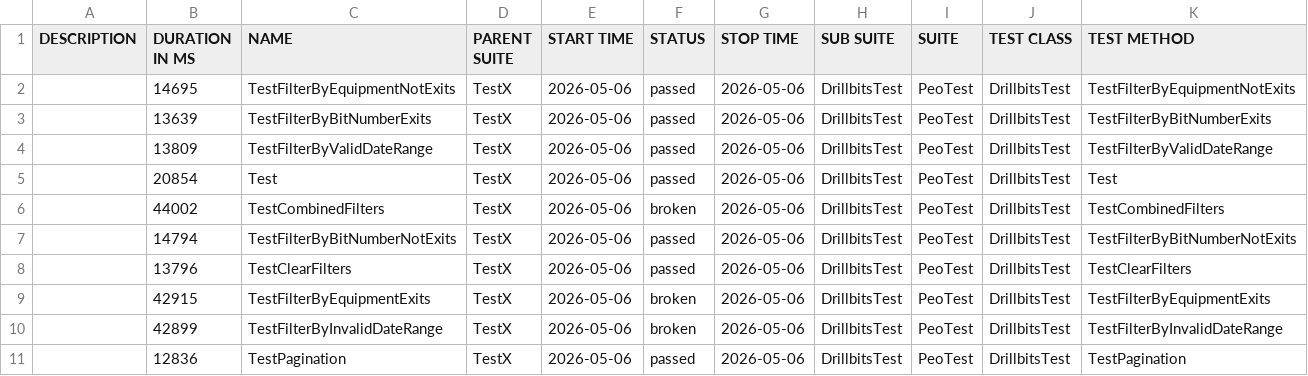
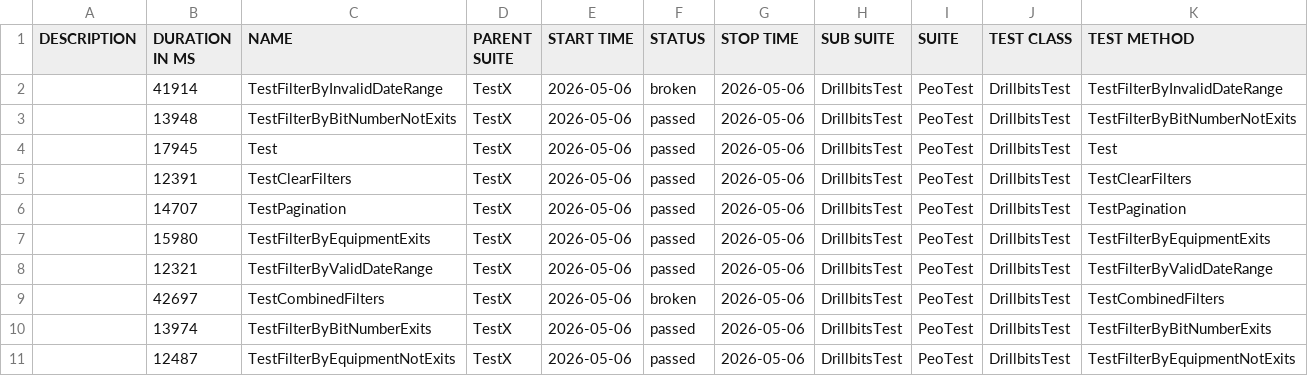
Before and after one commit to QuangAnh20176684/PeopleTray_AutomationTest_Project, a CSV file: data/suites.csv, drawn as a sheet.

```diff
--- a/data/suites.csv
+++ b/data/suites.csv
@@ -1,11 +1,11 @@
 "DESCRIPTION","DURATION IN MS","NAME","PARENT SUITE","START TIME","STATUS","STOP TIME","SUB SUITE","SUITE","TEST CLASS","TEST METHOD"
-"","14695","TestFilterByEquipmentNotExits","TestX","2026-05-06","passed","2026-05-06","DrillbitsTest","PeoTest","DrillbitsTest","TestFilterByEquipmentNotExits"
-"","13639","TestFilterByBitNumberExits","TestX","2026-05-06","passed","2026-05-06","DrillbitsTest","PeoTest","DrillbitsTest","TestFilterByBitNumberExits"
-"","13809","TestFilterByValidDateRange","TestX","2026-05-06","passed","2026-05-06","DrillbitsTest","PeoTest","DrillbitsTest","TestFilterByValidDateRange"
-"","20854","Test","TestX","2026-05-06","passed","2026-05-06","DrillbitsTest","PeoTest","DrillbitsTest","Test"
-"","44002","TestCombinedFilters","TestX","2026-05-06","broken","2026-05-06","DrillbitsTest","PeoTest","DrillbitsTest","TestCombinedFilters"
-"","14794","TestFilterByBitNumberNotExits","TestX","2026-05-06","passed","2026-05-06","DrillbitsTest","PeoTest","DrillbitsTest","TestFilterByBitNumberNotExits"
-"","13796","TestClearFilters","TestX","2026-05-06","passed","2026-05-06","DrillbitsTest","PeoTest","DrillbitsTest","TestClearFilters"
-"","42915","TestFilterByEquipmentExits","TestX","2026-05-06","broken","2026-05-06","DrillbitsTest","PeoTest","DrillbitsTest","TestFilterByEquipmentExits"
-"","42899","TestFilterByInvalidDateRange","TestX","2026-05-06","broken","2026-05-06","DrillbitsTest","PeoTest","DrillbitsTest","TestFilterByInvalidDateRange"
-"","12836","TestPagination","TestX","2026-05-06","passed","2026-05-06","DrillbitsTest","PeoTest","DrillbitsTest","TestPagination"
+"","41914","TestFilterByInvalidDateRange","TestX","2026-05-06","broken","2026-05-06","DrillbitsTest","PeoTest","DrillbitsTest","TestFilterByInvalidDateRange"
+"","13948","TestFilterByBitNumberNotExits","TestX","2026-05-06","passed","2026-05-06","DrillbitsTest","PeoTest","DrillbitsTest","TestFilterByBitNumberNotExits"
+"","17945","Test","TestX","2026-05-06","passed","2026-05-06","DrillbitsTest","PeoTest","DrillbitsTest","Test"
+"","12391","TestClearFilters","TestX","2026-05-06","passed","2026-05-06","DrillbitsTest","PeoTest","DrillbitsTest","TestClearFilters"
+"","14707","TestPagination","TestX","2026-05-06","passed","2026-05-06","DrillbitsTest","PeoTest","DrillbitsTest","TestPagination"
+"","15980","TestFilterByEquipmentExits","TestX","2026-05-06","passed","2026-05-06","DrillbitsTest","PeoTest","DrillbitsTest","TestFilterByEquipmentExits"
+"","12321","TestFilterByValidDateRange","TestX","2026-05-06","passed","2026-05-06","DrillbitsTest","PeoTest","DrillbitsTest","TestFilterByValidDateRange"
+"","42697","TestCombinedFilters","TestX","2026-05-06","broken","2026-05-06","DrillbitsTest","PeoTest","DrillbitsTest","TestCombinedFilters"
+"","13974","TestFilterByBitNumberExits","TestX","2026-05-06","passed","2026-05-06","DrillbitsTest","PeoTest","DrillbitsTest","TestFilterByBitNumberExits"
+"","12487","TestFilterByEquipmentNotExits","TestX","2026-05-06","passed","2026-05-06","DrillbitsTest","PeoTest","DrillbitsTest","TestFilterByEquipmentNotExits"
```
Also changed, not shown: 55 other files.
